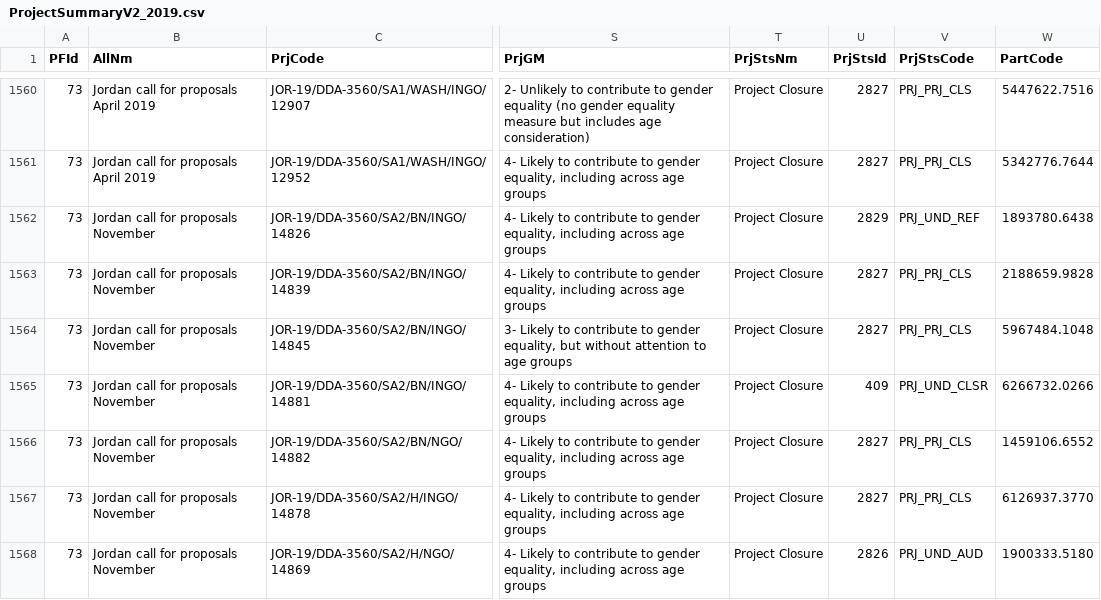
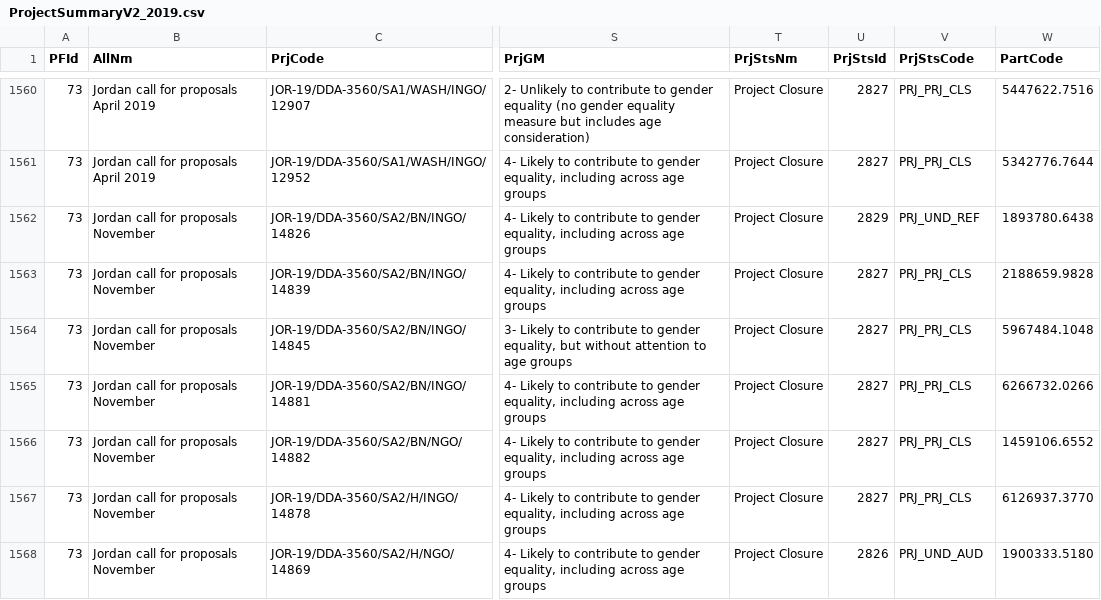
Before and after one commit to CBPFGMS/cbpfgms-data, a CSV file: utils/CBPF_allocations_overview_static/data/ProjectSummaryV2_2019.csv, drawn as a sheet; only a part is shown, gaps mark what is left out; the diff names each change by its address in the sheet, - before the commit and + after, or states it on an @@ line.

```diff
--- a/utils/CBPF_allocations_overview_static/data/ProjectSummaryV2_2019.csv
+++ b/utils/CBPF_allocations_overview_static/data/ProjectSummaryV2_2019.csv
-U1565 (PrjStsId): 409
+U1565 (PrjStsId): 2827
-V1565 (PrjStsCode): PRJ_UND_CLSR
+V1565 (PrjStsCode): PRJ_PRJ_CLS
```
Also changed, not shown: utils/CBPF_allocations_overview_static/data/AllocationTypes.csv, utils/CBPF_allocations_overview_static/data/ProjectSummaryAggV2_2015.csv, 8 other files.
